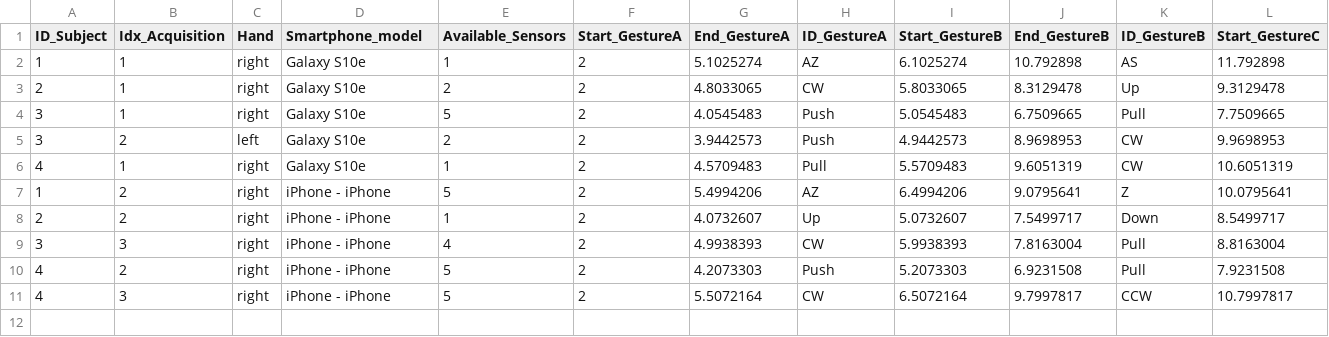
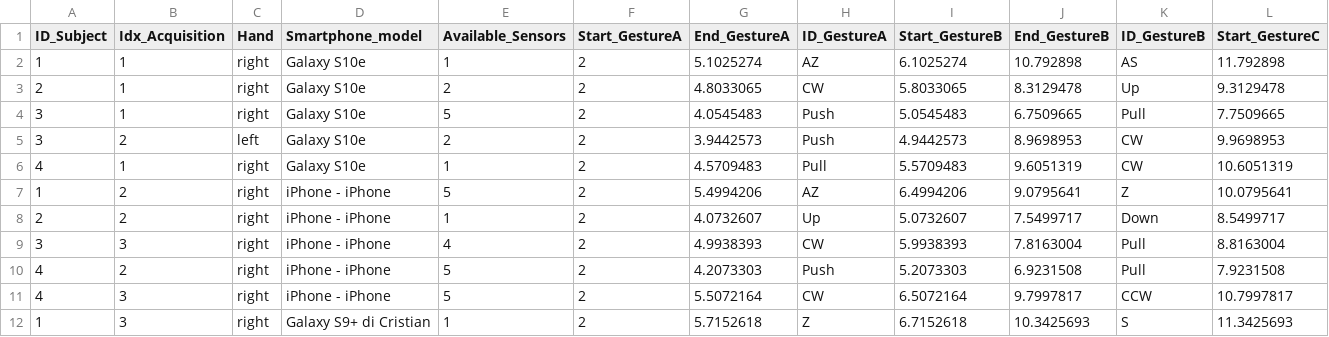
Before and after one commit to PCristian00/gesture_MAT, a CSV file: metadata.csv, drawn as a sheet; only a part is shown; rows hold the shown columns only; the diff names each change by its address in the sheet, - before the commit and + after, or states it on an @@ line.

```diff
--- a/metadata.csv
+++ b/metadata.csv
+row 12: 1 | 3 | right | Galaxy S9+ di Cristian | 1 | 2 | 5.7152618 | Z | 6.7152618 | 10.3425693 | S | 11.3425693
```
Also changed, not shown: 2 other files.
